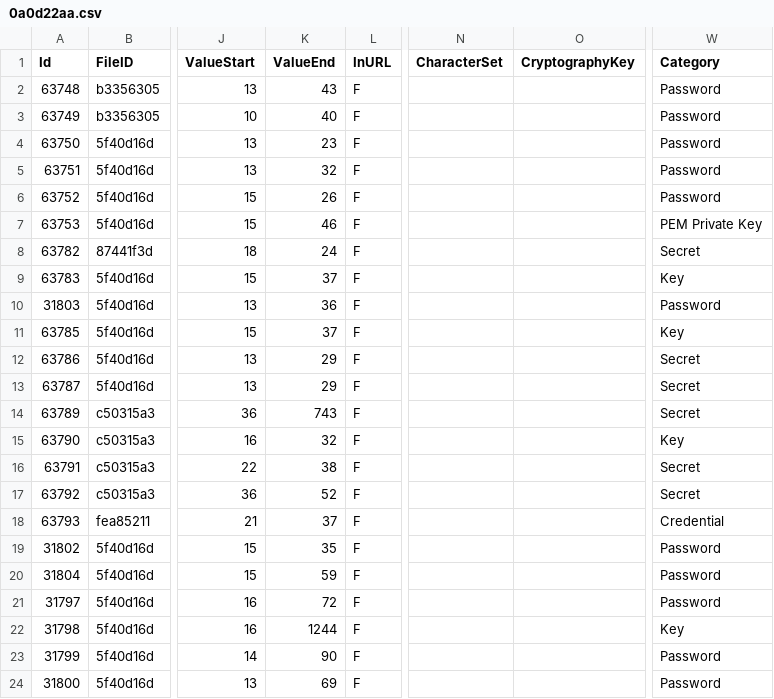
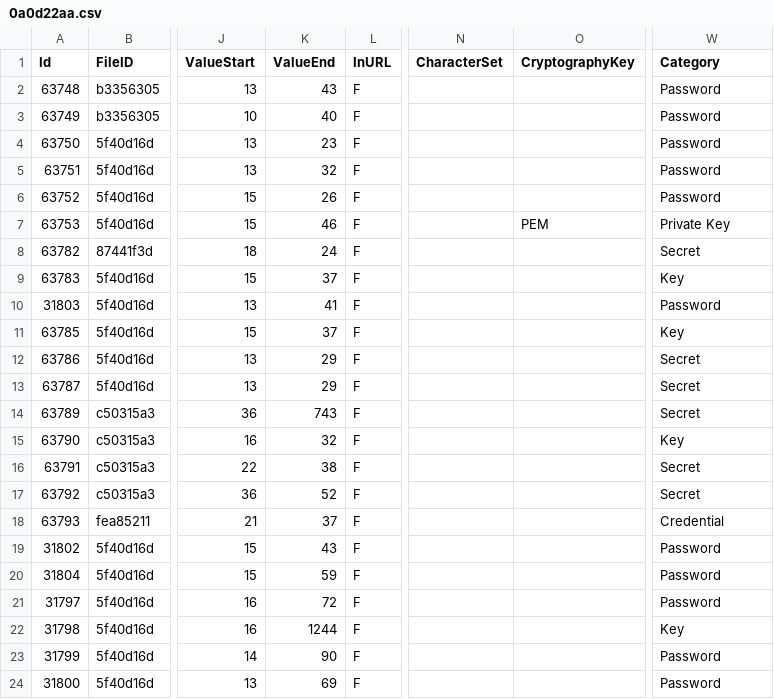
Before and after one commit to Samsung/CredData, a CSV file: meta/0a0d22aa.csv, drawn as a sheet; only a part is shown, gaps mark what is left out; the diff names each change by its address in the sheet, - before the commit and + after, or states it on an @@ line.

```diff
--- a/meta/0a0d22aa.csv
+++ b/meta/0a0d22aa.csv
-O7 (CryptographyKey): (empty)
+O7 (CryptographyKey): PEM
-W7 (Category): PEM Private Key
+W7 (Category): Private Key
-K10 (ValueEnd): 36
+K10 (ValueEnd): 41
-K19 (ValueEnd): 35
+K19 (ValueEnd): 43
```
Also changed, not shown: meta/11774e78.csv.
